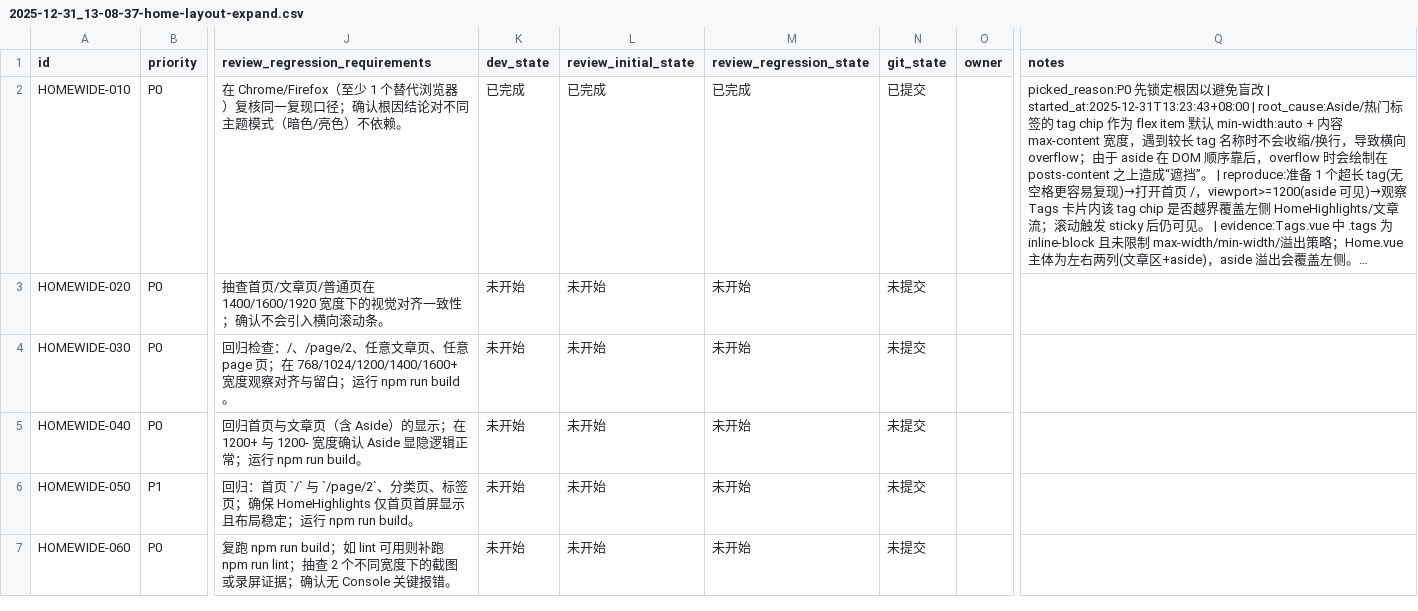
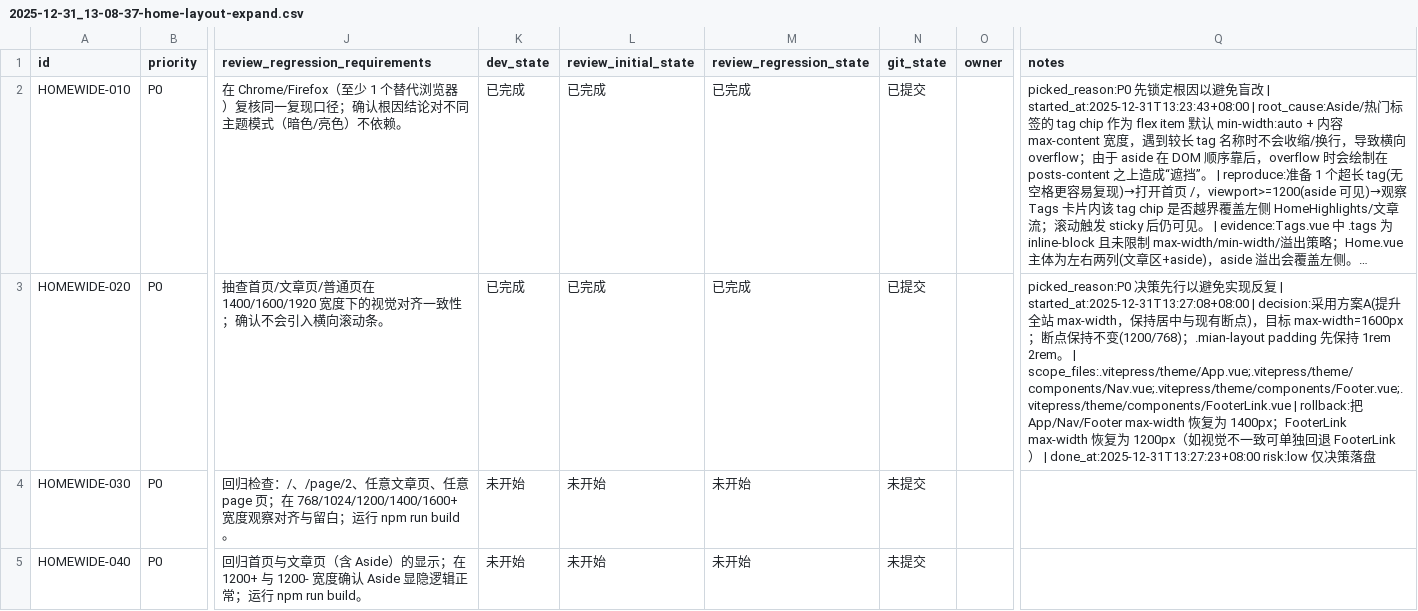
Before and after one commit to re0phimes/phimes-blog, a CSV file: issues/2025-12-31_13-08-37-home-layout-expand.csv, drawn as a sheet; only a part is shown, gaps mark what is left out; the shorter side is filled out with more unchanged rows; long unchanged cells end in …; the diff names each change by its address in the sheet, - before the commit and + after, or states it on an @@ line.

Commit message:
[HOMEWIDE-020] 确定页面加宽策略与对齐范围

```diff
--- a/issues/2025-12-31_13-08-37-home-layout-expand.csv
+++ b/issues/2025-12-31_13-08-37-home-layout-expand.csv
-K3 (dev_state): 未开始
+K3 (dev_state): 已完成
-L3 (review_initial_state): 未开始
+L3 (review_initial_state): 已完成
-M3 (review_regression_state): 未开始
+M3 (review_regression_state): 已完成
-N3 (git_state): 未提交
+N3 (git_state): 已提交
-Q3 (notes): (empty)
+Q3 (notes): picked_reason:P0 决策先行以避免实现反复 | started_at:2025-12-31T13:27:08+08:00 | decision:采用方案A(提升全站 max-width，保持居中与现有断点)，目标 max-width=1600px；断点保持不变(1200/768)；.mian-layout padding 先保持 1rem 2rem。 | scope_files:.vitepress/theme/App.vue;.vitepress/theme/components/Nav.vue;.vitepress/theme/components/Footer.vue;.vitepress/theme/components/FooterLink.vue | rollback:把 App/Nav/Footer max-width 恢复为 1400px；FooterLink max-width 恢复为 1200px（如视觉不一致可单独回退 FooterLink） | done_at:2025-12-31T13:27:23+08:00 risk:low 仅决策落盘
```
